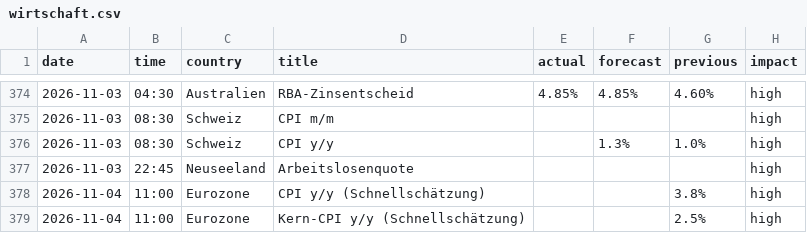
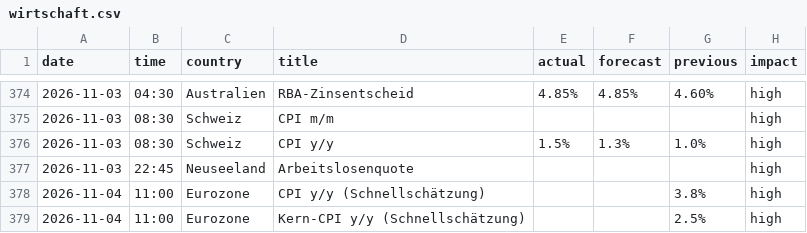
Before and after one commit to michelbrueck25-eng/journal-daten, a CSV file: wirtschaft.csv, drawn as a sheet; only a part is shown, gaps mark what is left out.

```diff
--- a/wirtschaft.csv
+++ b/wirtschaft.csv
@@ -375,3 +375,3 @@ date,time,country,title,actual,forecast,previous,impact
 2026-11-03,08:30,Schweiz,CPI m/m,,,,high
-2026-11-03,08:30,Schweiz,CPI y/y,,1.3%,1.0%,high
+2026-11-03,08:30,Schweiz,CPI y/y,1.5%,1.3%,1.0%,high
 2026-11-03,22:45,Neuseeland,Arbeitslosenquote,,,,high
```
Also changed, not shown: lage.csv, 1 other file.
